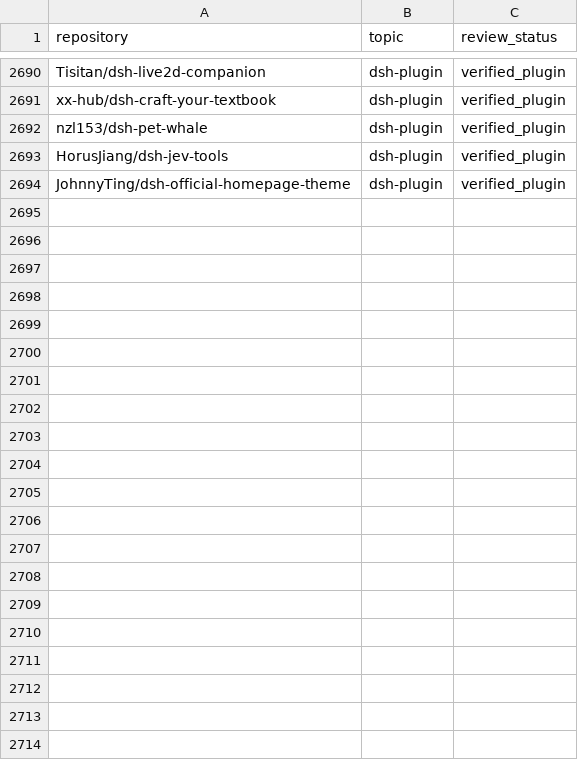
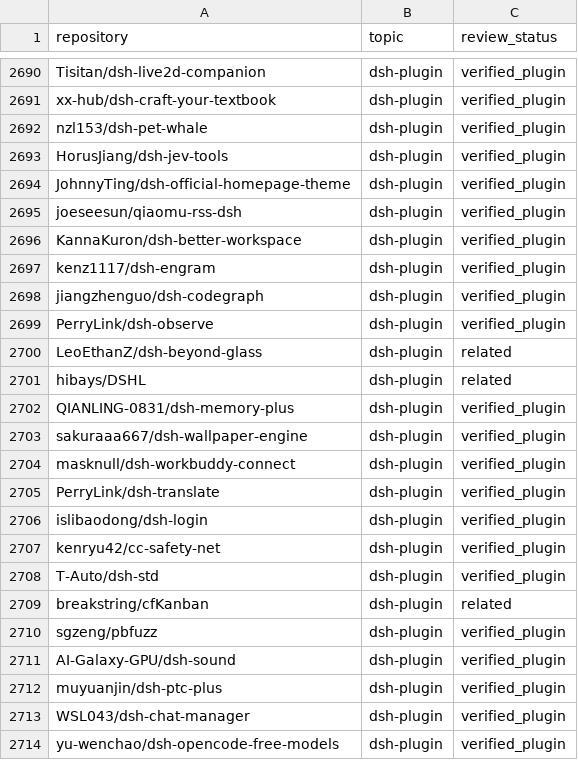
Before and after one commit to cccakeee/awesome-dsh-plugins, a CSV file: data/dsh-plugin-topic-candidates.csv, drawn as a sheet; only a part is shown, gaps mark what is left out.

Commit message:
chore: refresh DSH plugin catalog

```diff
--- a/data/dsh-plugin-topic-candidates.csv
+++ b/data/dsh-plugin-topic-candidates.csv
@@ -2694 +2694,21 @@ HorusJiang/dsh-jev-tools,dsh-plugin,verified_plugin
 JohnnyTing/dsh-official-homepage-theme,dsh-plugin,verified_plugin
+joeseesun/qiaomu-rss-dsh,dsh-plugin,verified_plugin
+KannaKuron/dsh-better-workspace,dsh-plugin,verified_plugin
+kenz1117/dsh-engram,dsh-plugin,verified_plugin
+jiangzhenguo/dsh-codegraph,dsh-plugin,verified_plugin
+PerryLink/dsh-observe,dsh-plugin,verified_plugin
+LeoEthanZ/dsh-beyond-glass,dsh-plugin,related
+hibays/DSHL,dsh-plugin,related
+QIANLING-0831/dsh-memory-plus,dsh-plugin,verified_plugin
+sakuraaa667/dsh-wallpaper-engine,dsh-plugin,verified_plugin
+masknull/dsh-workbuddy-connect,dsh-plugin,verified_plugin
+PerryLink/dsh-translate,dsh-plugin,verified_plugin
+islibaodong/dsh-login,dsh-plugin,verified_plugin
+kenryu42/cc-safety-net,dsh-plugin,verified_plugin
+T-Auto/dsh-std,dsh-plugin,verified_plugin
+breakstring/cfKanban,dsh-plugin,related
+sgzeng/pbfuzz,dsh-plugin,verified_plugin
+AI-Galaxy-GPU/dsh-sound,dsh-plugin,verified_plugin
+muyuanjin/dsh-ptc-plus,dsh-plugin,verified_plugin
+WSL043/dsh-chat-manager,dsh-plugin,verified_plugin
+yu-wenchao/dsh-opencode-free-models,dsh-plugin,verified_plugin
```
Also changed, not shown: 17 other files.
